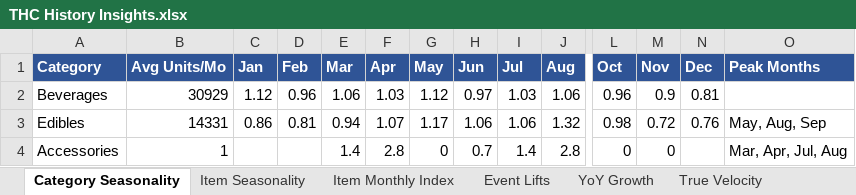
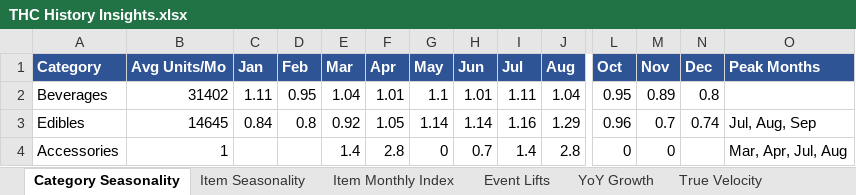
Before and after one commit to Akuklok/thc-dashboard, an Excel workbook: data/THC History Insights.xlsx, sheet Category Seasonality, drawn as a sheet; only a part is shown, gaps mark what is left out; values as stored, in another font and other column widths than the file's, no borders; the diff names each change by its address in the sheet, - before the commit and + after, or states it on an @@ line.

```diff
--- a/data/THC History Insights.xlsx (sheet Category Seasonality)
+++ b/data/THC History Insights.xlsx (sheet Category Seasonality)
-B2 (Avg Units/Mo): 30929
+B2 (Avg Units/Mo): 31402
-C2 (Jan): 1.12
+C2 (Jan): 1.11
-D2 (Feb): 0.96
+D2 (Feb): 0.95
-E2 (Mar): 1.06
+E2 (Mar): 1.04
-F2 (Apr): 1.03
+F2 (Apr): 1.01
-G2 (May): 1.12
+G2 (May): 1.1
-H2 (Jun): 0.97
+H2 (Jun): 1.01
-I2 (Jul): 1.03
+I2 (Jul): 1.11
-J2 (Aug): 1.06
+J2 (Aug): 1.04
-L2 (Oct): 0.96
+L2 (Oct): 0.95
-M2 (Nov): 0.9
+M2 (Nov): 0.89
-N2 (Dec): 0.81
+N2 (Dec): 0.8
-B3 (Avg Units/Mo): 14331
+B3 (Avg Units/Mo): 14645
-C3 (Jan): 0.86
+C3 (Jan): 0.84
-D3 (Feb): 0.81
+D3 (Feb): 0.8
-E3 (Mar): 0.94
+E3 (Mar): 0.92
-F3 (Apr): 1.07
+F3 (Apr): 1.05
-G3 (May): 1.17
+G3 (May): 1.14
-H3 (Jun): 1.06
+H3 (Jun): 1.14
-I3 (Jul): 1.06
+I3 (Jul): 1.16
-J3 (Aug): 1.32
+J3 (Aug): 1.29
-L3 (Oct): 0.98
+L3 (Oct): 0.96
-M3 (Nov): 0.72
+M3 (Nov): 0.7
-N3 (Dec): 0.76
+N3 (Dec): 0.74
-O3 (Peak Months): May, Aug, Sep
+O3 (Peak Months): Jul, Aug, Sep
```
Also changed, not shown: sheet Item Monthly Index, sheet True Velocity, sheet Item Seasonality, sheet YoY Growth, sheet Event Lifts.
